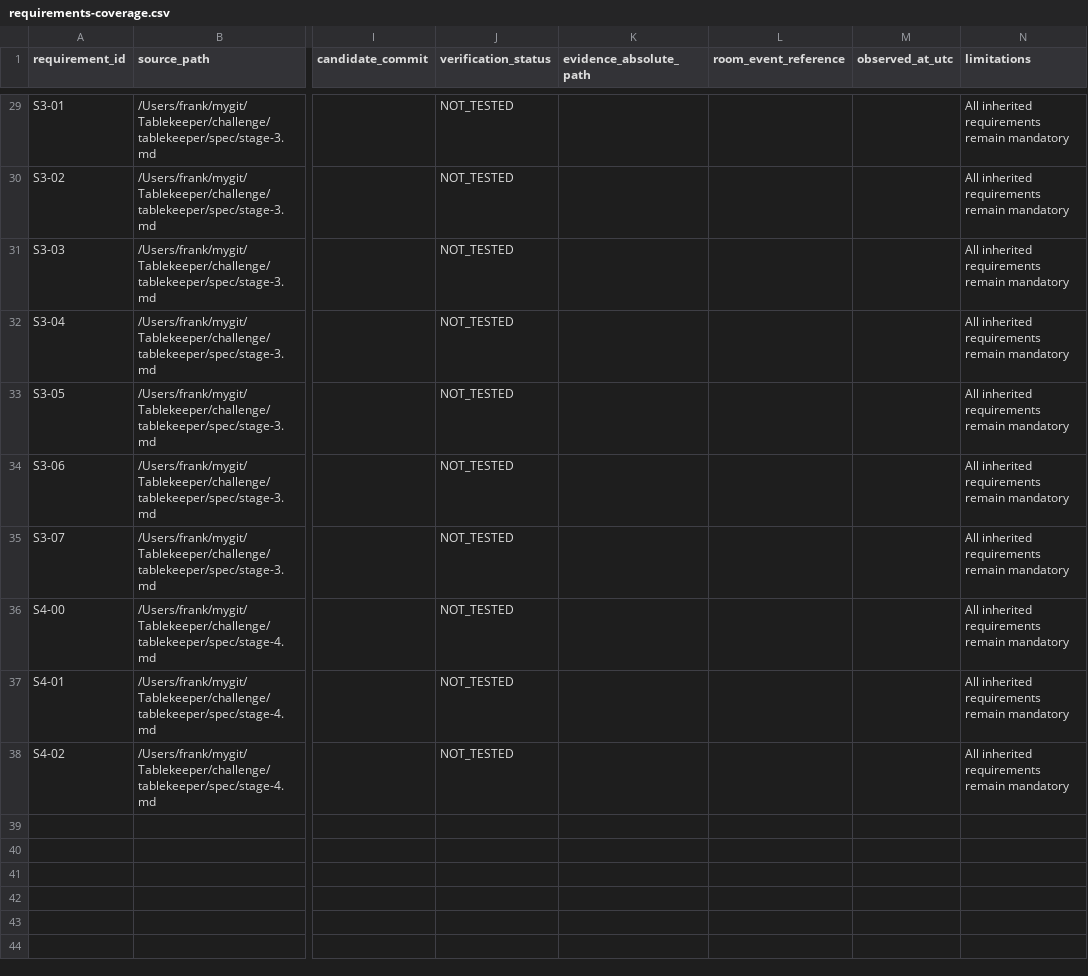
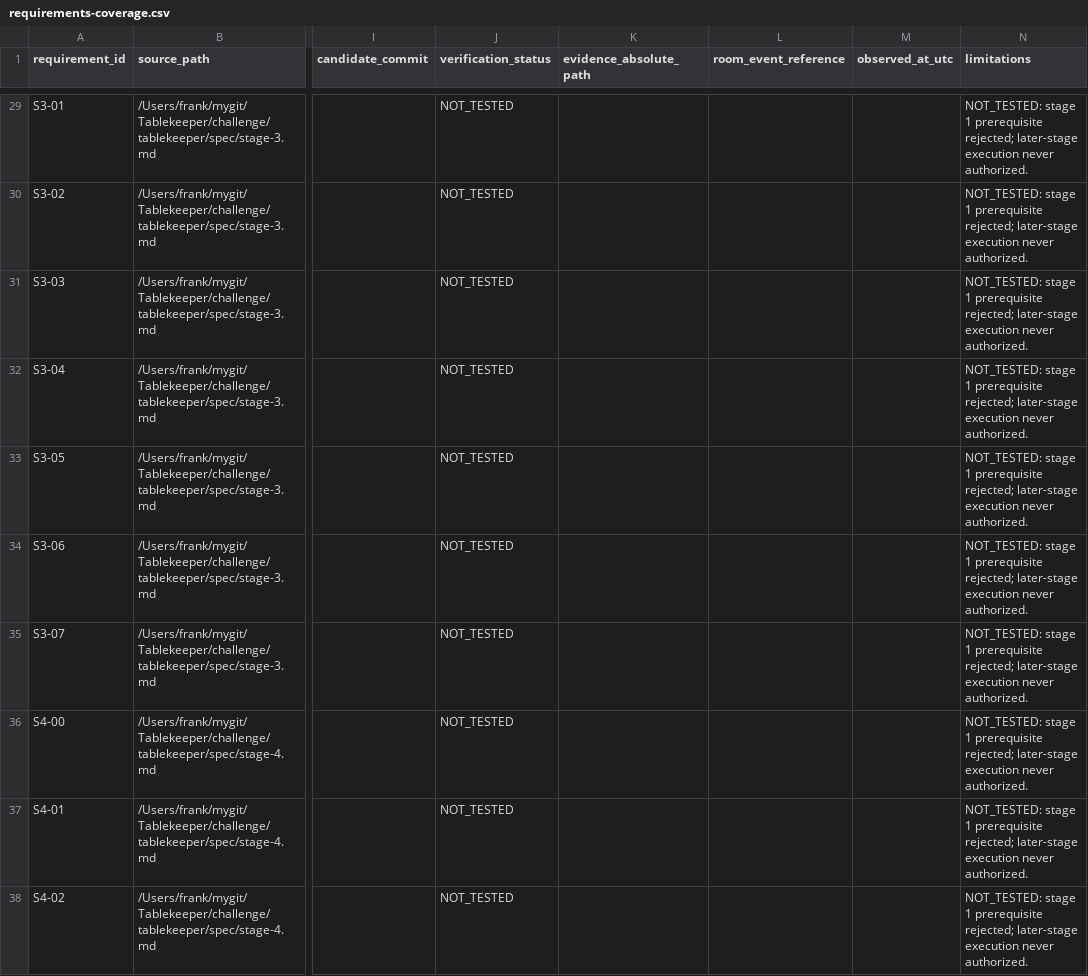
Before and after one commit to Xuefeng-Zhu/Tablekeeper, a CSV file: planning/requirements-coverage.csv, drawn as a sheet; only a part is shown, gaps mark what is left out; the diff covers the shown part only; the diff names each change by its address in the sheet, - before the commit and + after, or states it on an @@ line.

Commit message:
Record blocked stage-1 outcome after exhausted repair budget

```diff
--- a/planning/requirements-coverage.csv
+++ b/planning/requirements-coverage.csv
-N29:N38 (limitations): All inherited requirements remain mandatory
+N29:N38 (limitations): NOT_TESTED: stage 1 prerequisite rejected; later-stage execution never authorized.
```
Also changed, not shown: 87 edited cells elsewhere in this file, 10 other files.
